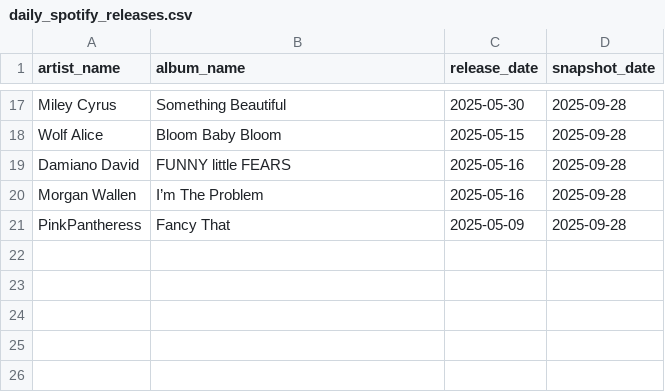
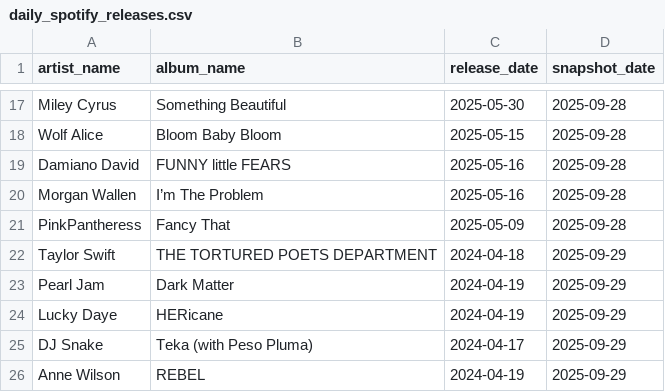
Before and after one commit to takzen/spotify-data-pipeline, a CSV file: data/daily_spotify_releases.csv, drawn as a sheet; only a part is shown, gaps mark what is left out.

```diff
--- a/data/daily_spotify_releases.csv
+++ b/data/daily_spotify_releases.csv
@@ -21 +21,6 @@ Morgan Wallen,I’m The Problem,2025-05-16,2025-09-28
 PinkPantheress,Fancy That,2025-05-09,2025-09-28
+Taylor Swift,THE TORTURED POETS DEPARTMENT,2024-04-18,2025-09-29
+Pearl Jam,Dark Matter,2024-04-19,2025-09-29
+Lucky Daye,HERicane,2024-04-19,2025-09-29
+DJ Snake,Teka (with Peso Pluma),2024-04-17,2025-09-29
+Anne Wilson,REBEL,2024-04-19,2025-09-29
```
